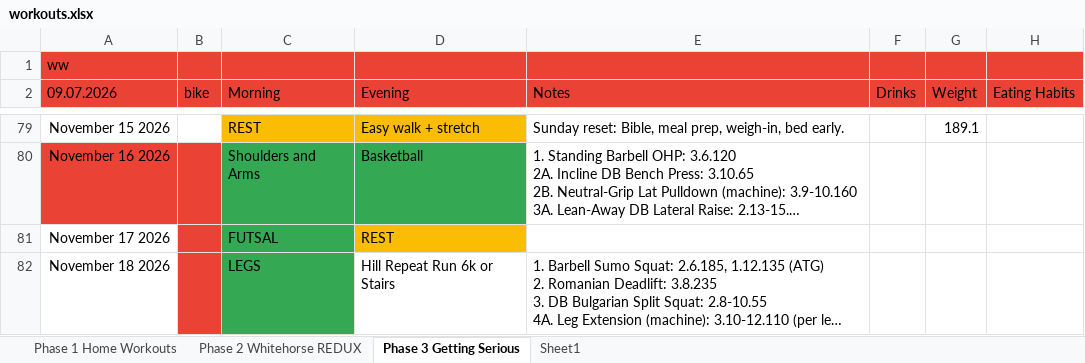
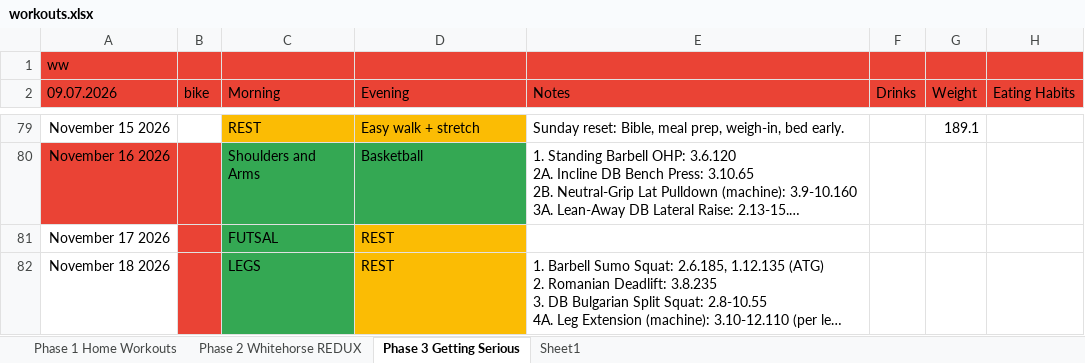
Before and after one commit to Oilgasms/yukon, an Excel workbook: data/workouts.xlsx, sheet Phase 3 Getting Serious, drawn as a sheet; only a part is shown, gaps mark what is left out; long unchanged cells end in …; values as stored, in another font and other column widths than the file's, no borders; charts and pictures not drawn; the diff covers the shown part only; the diff names each change by its address in the sheet, - before the commit and + after, or states it on an @@ line.

```diff
--- a/data/workouts.xlsx (sheet Phase 3 Getting Serious)
+++ b/data/workouts.xlsx (sheet Phase 3 Getting Serious)
-D82 (Evening): Hill Repeat Run 6k or Stairs
+D82 (Evening): REST
-D82 fill: none
+D82 fill: #FBBC04
```
Also changed, not shown: 4 edited cells and cell formats elsewhere in this sheet, charts or pictures, data/bible.xlsx, data/books.xlsx, 5 other files.
